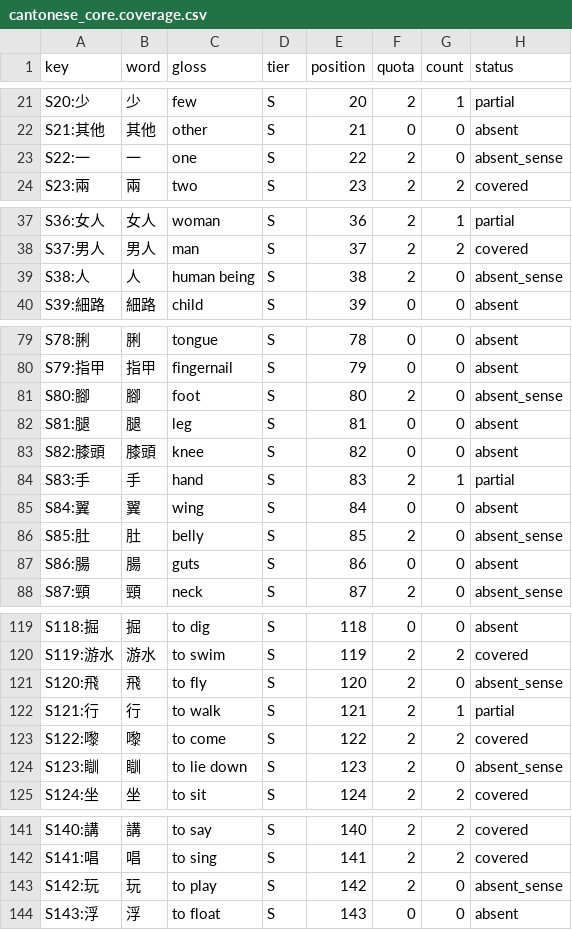
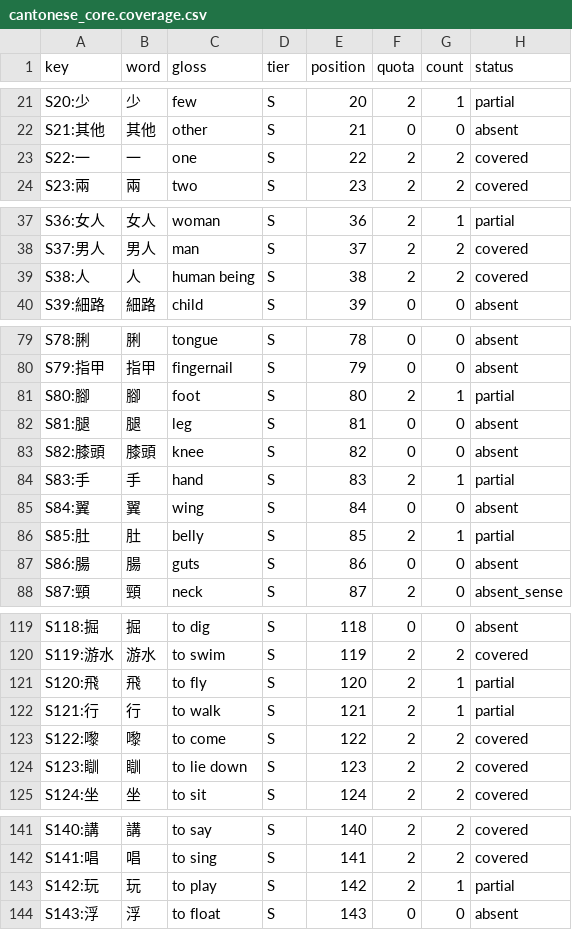
Before and after one commit to boscoh/anki-tools, a CSV file: apkg/cantonese_core.coverage.csv, drawn as a sheet; only a part is shown, gaps mark what is left out.

```diff
--- a/apkg/cantonese_core.coverage.csv
+++ b/apkg/cantonese_core.coverage.csv
@@ -22,3 +22,3 @@ S20:少,少,few,S,20,2,1,partial
 S21:其他,其他,other,S,21,0,0,absent
-S22:一,一,one,S,22,2,0,absent_sense
+S22:一,一,one,S,22,2,2,covered
 S23:兩,兩,two,S,23,2,2,covered
@@ -38,3 +38,3 @@ S36:女人,女人,woman,S,36,2,1,partial
 S37:男人,男人,man,S,37,2,2,covered
-S38:人,人,human being,S,38,2,0,absent_sense
+S38:人,人,human being,S,38,2,2,covered
 S39:細路,細路,child,S,39,0,0,absent
@@ -80,3 +80,3 @@ S78:脷,脷,tongue,S,78,0,0,absent
 S79:指甲,指甲,fingernail,S,79,0,0,absent
-S80:腳,腳,foot,S,80,2,0,absent_sense
+S80:腳,腳,foot,S,80,2,1,partial
 S81:腿,腿,leg,S,81,0,0,absent
@@ -85,3 +85,3 @@ S83:手,手,hand,S,83,2,1,partial
 S84:翼,翼,wing,S,84,0,0,absent
-S85:肚,肚,belly,S,85,2,0,absent_sense
+S85:肚,肚,belly,S,85,2,1,partial
 S86:腸,腸,guts,S,86,0,0,absent
@@ -120,6 +120,6 @@ S118:掘,掘,to dig,S,118,0,0,absent
 S119:游水,游水,to swim,S,119,2,2,covered
-S120:飛,飛,to fly,S,120,2,0,absent_sense
+S120:飛,飛,to fly,S,120,2,1,partial
 S121:行,行,to walk,S,121,2,1,partial
 S122:嚟,嚟,to come,S,122,2,2,covered
-S123:瞓,瞓,to lie down,S,123,2,0,absent_sense
+S123:瞓,瞓,to lie down,S,123,2,2,covered
 S124:坐,坐,to sit,S,124,2,2,covered
@@ -142,3 +142,3 @@ S140:講,講,to say,S,140,2,2,covered
 S141:唱,唱,to sing,S,141,2,2,covered
-S142:玩,玩,to play,S,142,2,0,absent_sense
+S142:玩,玩,to play,S,142,2,1,partial
 S143:浮,浮,to float,S,143,0,0,absent
```
Also changed, not shown: apkg/cantonese_core.core.csv, apkg/cantonese_core.rank.csv, 2 other files.
